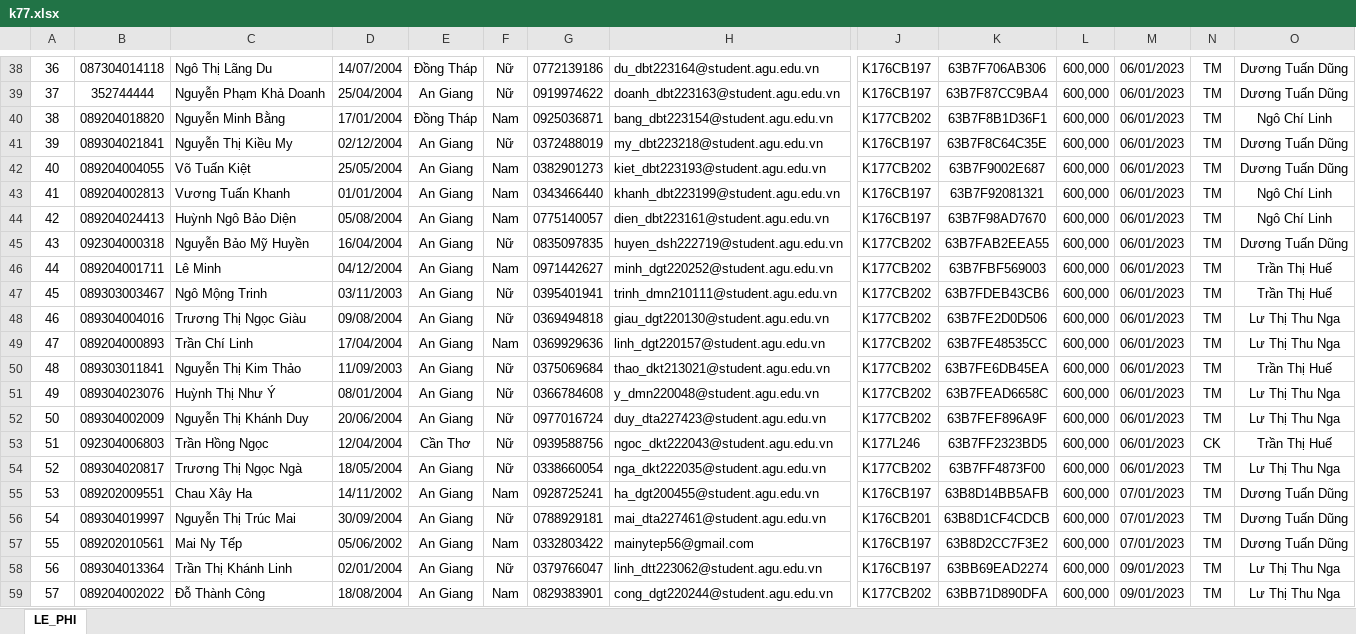
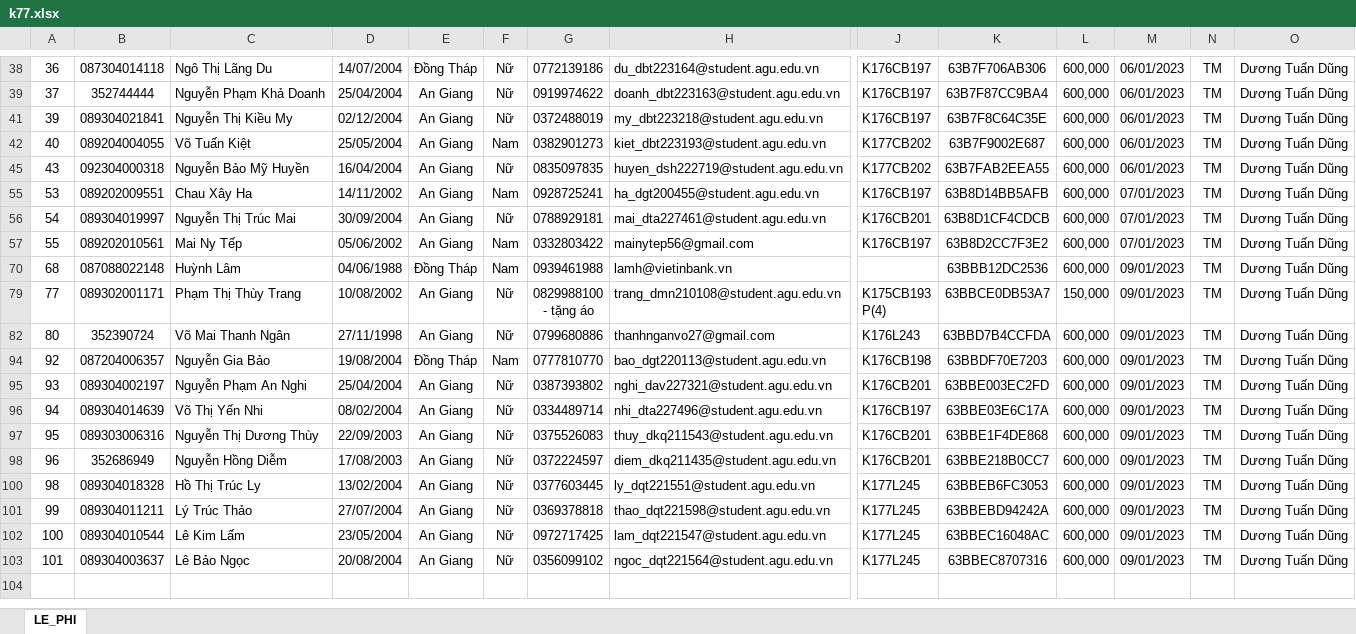
Before and after one commit to dtdungm/learn, an Excel workbook: noptien/k77.xlsx, sheet LE_PHI, drawn as a sheet; only a part is shown, gaps mark what is left out; the shorter side is filled out with more unchanged rows; values as stored, in another font and other column widths than the file's, no borders; rows hold the shown columns only; the diff covers the shown part only; the diff names each change by its address in the sheet, - before the commit and + after, or states it on an @@ line.

```diff
--- a/noptien/k77.xlsx (sheet LE_PHI)
+++ b/noptien/k77.xlsx (sheet LE_PHI)
@@ row 40 hidden: 38 | 089204018820 | Nguyễn Minh Bằng | 17/01/2004 | Đồng Tháp | Nam | 0925036871 | bang_dbt223154@student.agu.edu.vn | K177CB202 | 63B7F8B1D36F1 | 600,000 | 06/01/2023 | TM | Ngô Chí Linh @@
@@ row 43 hidden: 41 | 089204002813 | Vương Tuấn Khanh | 01/01/2004 | An Giang | Nam | 0343466440 | khanh_dbt223199@student.agu.edu.vn | K176CB197 | 63B7F92081321 | 600,000 | 06/01/2023 | TM | Ngô Chí Linh @@
@@ row 44 hidden: 42 | 089204024413 | Huỳnh Ngô Bảo Diện | 05/08/2004 | An Giang | Nam | 0775140057 | dien_dbt223161@student.agu.edu.vn | K176CB197 | 63B7F98AD7670 | 600,000 | 06/01/2023 | TM | Ngô Chí Linh @@
@@ row 46 hidden: 44 | 089204001711 | Lê Minh | 04/12/2004 | An Giang | Nam | 0971442627 | minh_dgt220252@student.agu.edu.vn | K177CB202 | 63B7FBF569003 | 600,000 | 06/01/2023 | TM | Trần Thị Huế @@
@@ row 47 hidden: 45 | 089303003467 | Ngô Mộng Trinh | 03/11/2003 | An Giang | Nữ | 0395401941 | trinh_dmn210111@student.agu.edu.vn | K177CB202 | 63B7FDEB43CB6 | 600,000 | 06/01/2023 | TM | Trần Thị Huế @@
@@ row 48 hidden: 46 | 089304004016 | Trương Thị Ngọc Giàu | 09/08/2004 | An Giang | Nữ | 0369494818 | giau_dgt220130@student.agu.edu.vn | K177CB202 | 63B7FE2D0D506 | 600,000 | 06/01/2023 | TM | Lư Thị Thu Nga @@
@@ row 49 hidden: 47 | 089204000893 | Trần Chí Linh | 17/04/2004 | An Giang | Nam | 0369929636 | linh_dgt220157@student.agu.edu.vn | K177CB202 | 63B7FE48535CC | 600,000 | 06/01/2023 | TM | Lư Thị Thu Nga @@
@@ row 50 hidden: 48 | 089303011841 | Nguyễn Thị Kim Thảo | 11/09/2003 | An Giang | Nữ | 0375069684 | thao_dkt213021@student.agu.edu.vn | K177CB202 | 63B7FE6DB45EA | 600,000 | 06/01/2023 | TM | Trần Thị Huế @@
@@ row 51 hidden: 49 | 089304023076 | Huỳnh Thị Như Ý | 08/01/2004 | An Giang | Nữ | 0366784608 | y_dmn220048@student.agu.edu.vn | K177CB202 | 63B7FEAD6658C | 600,000 | 06/01/2023 | TM | Lư Thị Thu Nga @@
@@ row 52 hidden: 50 | 089304002009 | Nguyễn Thị Khánh Duy | 20/06/2004 | An Giang | Nữ | 0977016724 | duy_dta227423@student.agu.edu.vn | K177CB202 | 63B7FEF896A9F | 600,000 | 06/01/2023 | TM | Lư Thị Thu Nga @@
@@ row 53 hidden: 51 | 092304006803 | Trần Hồng Ngọc | 12/04/2004 | Cần Thơ | Nữ | 0939588756 | ngoc_dkt222043@student.agu.edu.vn | K177L246 | 63B7FF2323BD5 | 600,000 | 06/01/2023 | CK | Trần Thị Huế @@
@@ row 54 hidden: 52 | 089304020817 | Trương Thị Ngọc Ngà | 18/05/2004 | An Giang | Nữ | 0338660054 | nga_dkt222035@student.agu.edu.vn | K177CB202 | 63B7FF4873F00 | 600,000 | 06/01/2023 | TM | Lư Thị Thu Nga @@
@@ row 58 hidden: 56 | 089304013364 | Trần Thị Khánh Linh | 02/01/2004 | An Giang | Nữ | 0379766047 | linh_dtt223062@student.agu.edu.vn | K176CB197 | 63BB69EAD2274 | 600,000 | 09/01/2023 | TM | Lư Thị Thu Nga @@
@@ row 59 hidden: 57 | 089204002022 | Đỗ Thành Công | 18/08/2004 | An Giang | Nam | 0829383901 | cong_dgt220244@student.agu.edu.vn | K177CB202 | 63BB71D890DFA | 600,000 | 09/01/2023 | TM | Lư Thị Thu Nga @@
```
Also changed, not shown: 98 hidden or unhidden rows and merged cells elsewhere in this sheet, noptien/79.xlsx, noptien/k177.xlsx, 8 other files.
